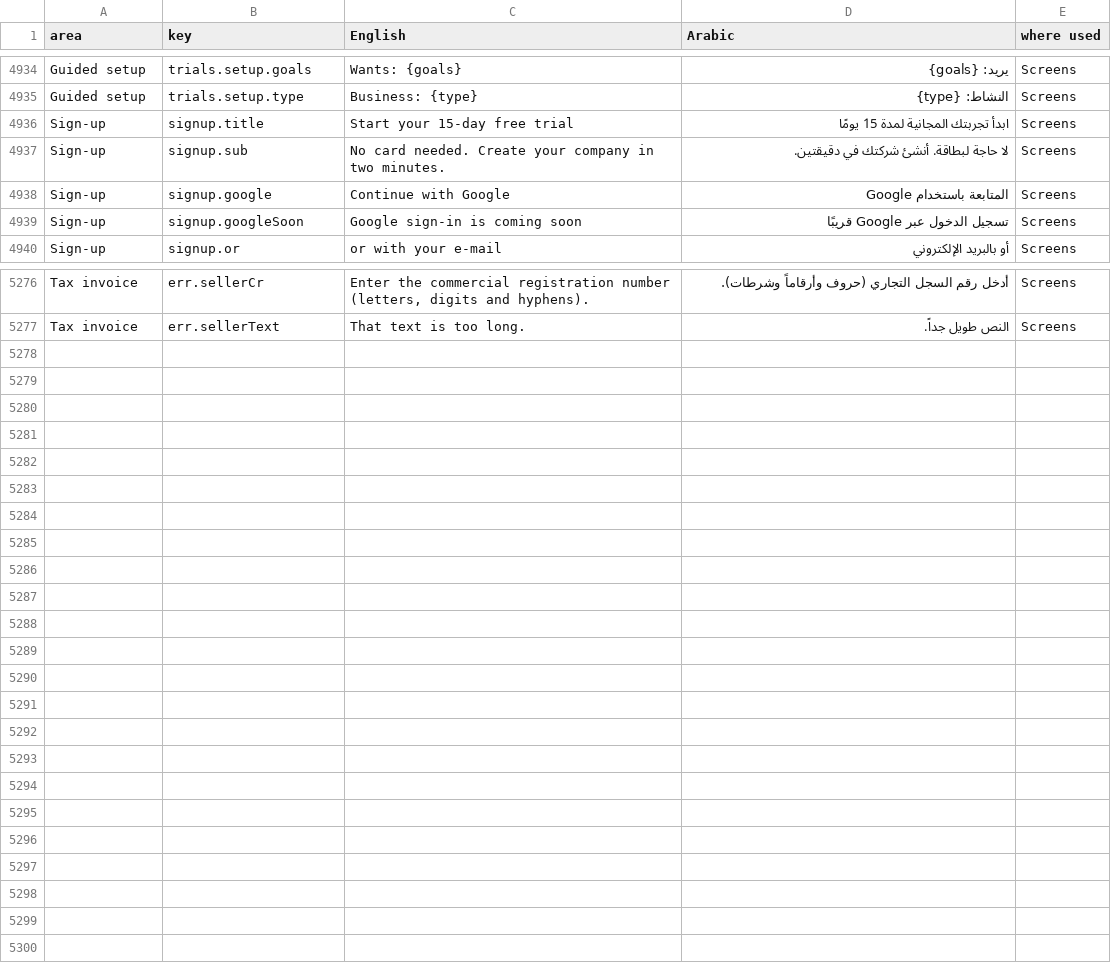
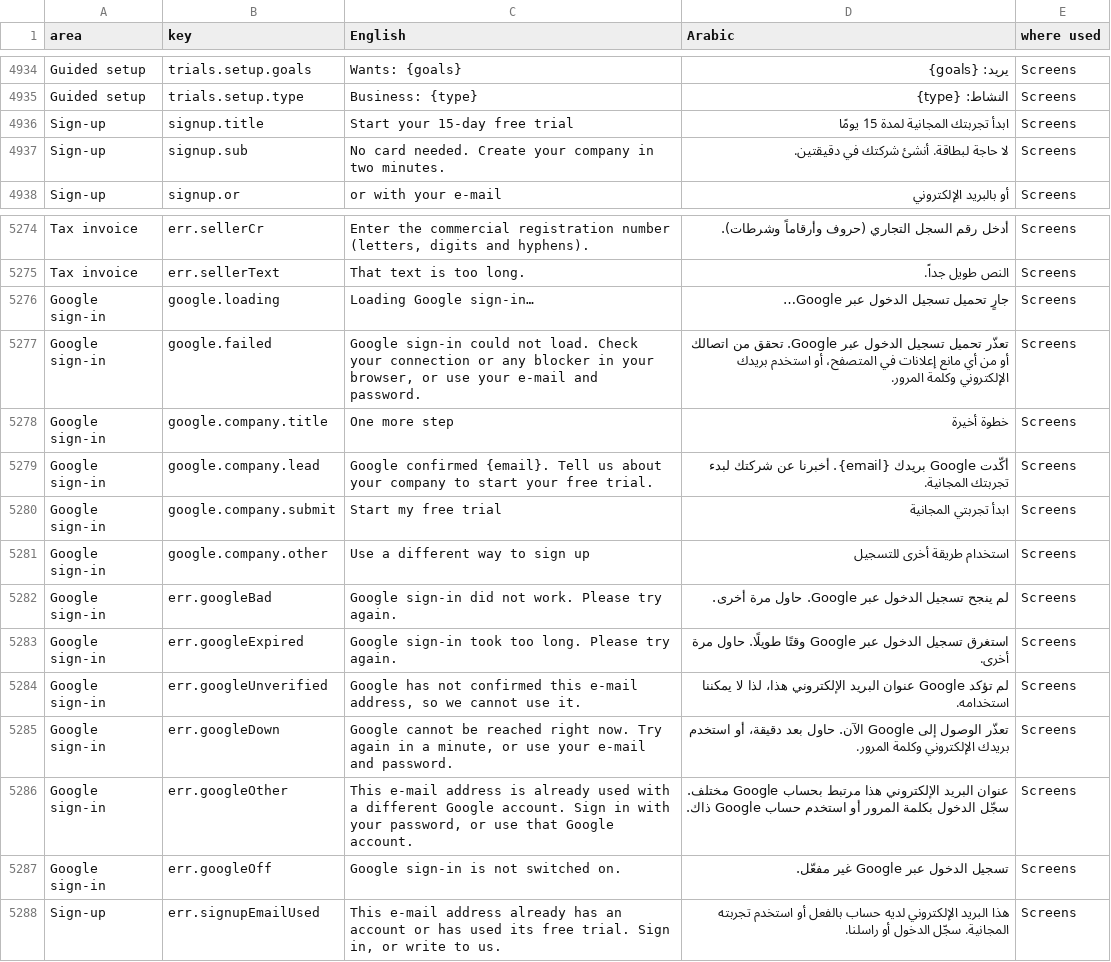
Before and after one commit to SheikhSiyaf/SheikhSiyaf, a CSV file: docs/ARABIC_TEXT_REVIEW.csv, drawn as a sheet; only a part is shown, gaps mark what is left out.

```diff
--- a/docs/ARABIC_TEXT_REVIEW.csv
+++ b/docs/ARABIC_TEXT_REVIEW.csv
@@ -4937,4 +4937,2 @@
 "Sign-up","signup.sub","No card needed. Create your company in two minutes.","لا حاجة لبطاقة. أنشئ شركتك في دقيقتين.","Screens"
-"Sign-up","signup.google","Continue with Google","المتابعة باستخدام Google","Screens"
-"Sign-up","signup.googleSoon","Google sign-in is coming soon","تسجيل الدخول عبر Google قريبًا","Screens"
 "Sign-up","signup.or","or with your e-mail","أو بالبريد الإلكتروني","Screens"
@@ -5277 +5275,14 @@
 "Tax invoice","err.sellerText","That text is too long.","النص طويل جداً.","Screens"
+"Google sign-in","google.loading","Loading Google sign-in…","جارٍ تحميل تسجيل الدخول عبر Google…","Screens"
+"Google sign-in","google.failed","Google sign-in could not load. Check your connection or any blocker in your browser, or use your e-mail and password.","تعذّر تحميل تسجيل الدخول عبر Google. تحقق من اتصالك أو من أي مانع إعلانات في المتصفح، أو استخدم بريدك الإلكتروني وكلمة المرور.","Screens"
+"Google sign-in","google.company.title","One more step","خطوة أخيرة","Screens"
+"Google sign-in","google.company.lead","Google confirmed {email}. Tell us about your company to start your free trial.","أكّدت Google بريدك {email}. أخبرنا عن شركتك لبدء تجربتك المجانية.","Screens"
+"Google sign-in","google.company.submit","Start my free trial","ابدأ تجربتي المجانية","Screens"
+"Google sign-in","google.company.other","Use a different way to sign up","استخدام طريقة أخرى للتسجيل","Screens"
+"Google sign-in","err.googleBad","Google sign-in did not work. Please try again.","لم ينجح تسجيل الدخول عبر Google. حاول مرة أخرى.","Screens"
+"Google sign-in","err.googleExpired","Google sign-in took too long. Please try again.","استغرق تسجيل الدخول عبر Google وقتًا طويلًا. حاول مرة أخرى.","Screens"
+"Google sign-in","err.googleUnverified","Google has not confirmed this e-mail address, so we cannot use it.","لم تؤكد Google عنوان البريد الإلكتروني هذا، لذا لا يمكننا استخدامه.","Screens"
+"Google sign-in","err.googleDown","Google cannot be reached right now. Try again in a minute, or use your e-mail and password.","تعذّر الوصول إلى Google الآن. حاول بعد دقيقة، أو استخدم بريدك الإلكتروني وكلمة المرور.","Screens"
+"Google sign-in","err.googleOther","This e-mail address is already used with a different Google account. Sign in with your password, or use that Google account.","عنوان البريد الإلكتروني هذا مرتبط بحساب Google مختلف. سجّل الدخول بكلمة المرور أو استخدم حساب Google ذاك.","Screens"
+"Google sign-in","err.googleOff","Google sign-in is not switched on.","تسجيل الدخول عبر Google غير مفعّل.","Screens"
+"Sign-up","err.signupEmailUsed","This e-mail address already has an account or has used its free trial. Sign in, or write to us.","هذا البريد الإلكتروني لديه حساب بالفعل أو استخدم تجربته المجانية. سجّل الدخول أو راسلنا.","Screens"
```
Also changed, not shown: 27 other files.
